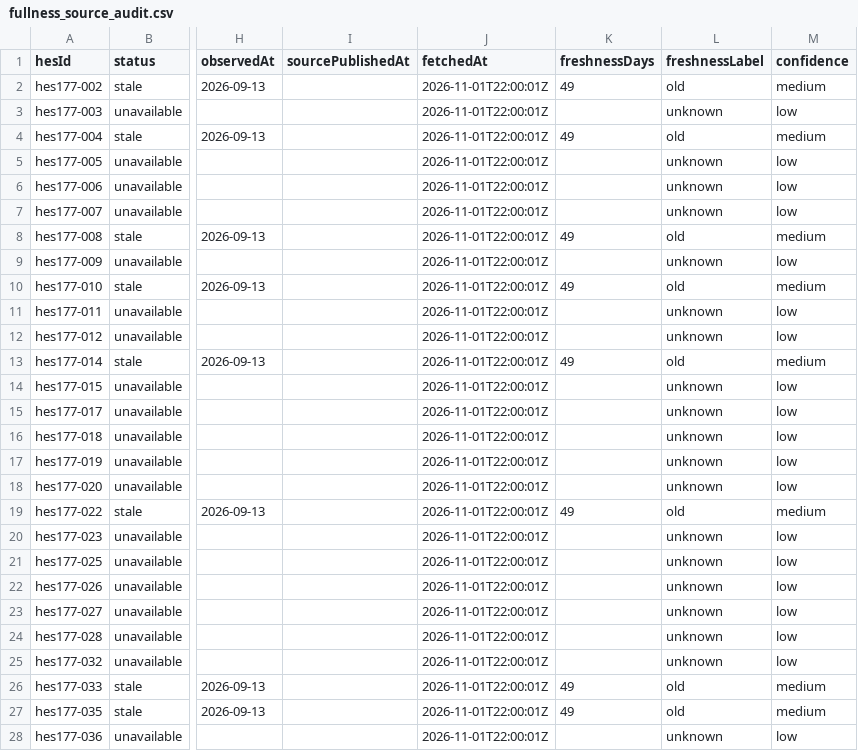
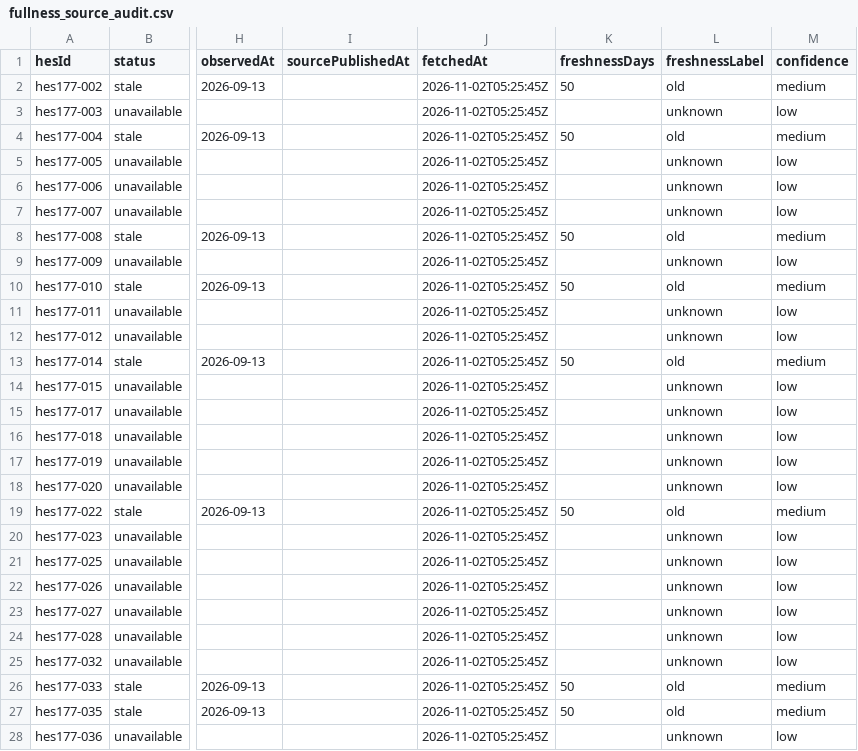
Before and after one commit to murathany90/pdhes, a CSV file: reports/fullness_source_audit.csv, drawn as a sheet; only a part is shown, gaps mark what is left out; the diff covers the shown part only; the diff names each change by its address in the sheet, - before the commit and + after, or states it on an @@ line.

```diff
--- a/reports/fullness_source_audit.csv
+++ b/reports/fullness_source_audit.csv
-J2:J28 (fetchedAt): 2026-11-01T22:00:01Z
+J2:J28 (fetchedAt): 2026-11-02T05:25:45Z
-K2 (freshnessDays): 49
+K2 (freshnessDays): 50
-K4 (freshnessDays): 49
+K4 (freshnessDays): 50
-K8 (freshnessDays): 49
+K8 (freshnessDays): 50
-K10 (freshnessDays): 49
+K10 (freshnessDays): 50
-K13 (freshnessDays): 49
+K13 (freshnessDays): 50
-K19 (freshnessDays): 49
+K19 (freshnessDays): 50
-K26:K27 (freshnessDays): 49
+K26:K27 (freshnessDays): 50
```
Also changed, not shown: 149 edited cells elsewhere in this file, 20 other files.
